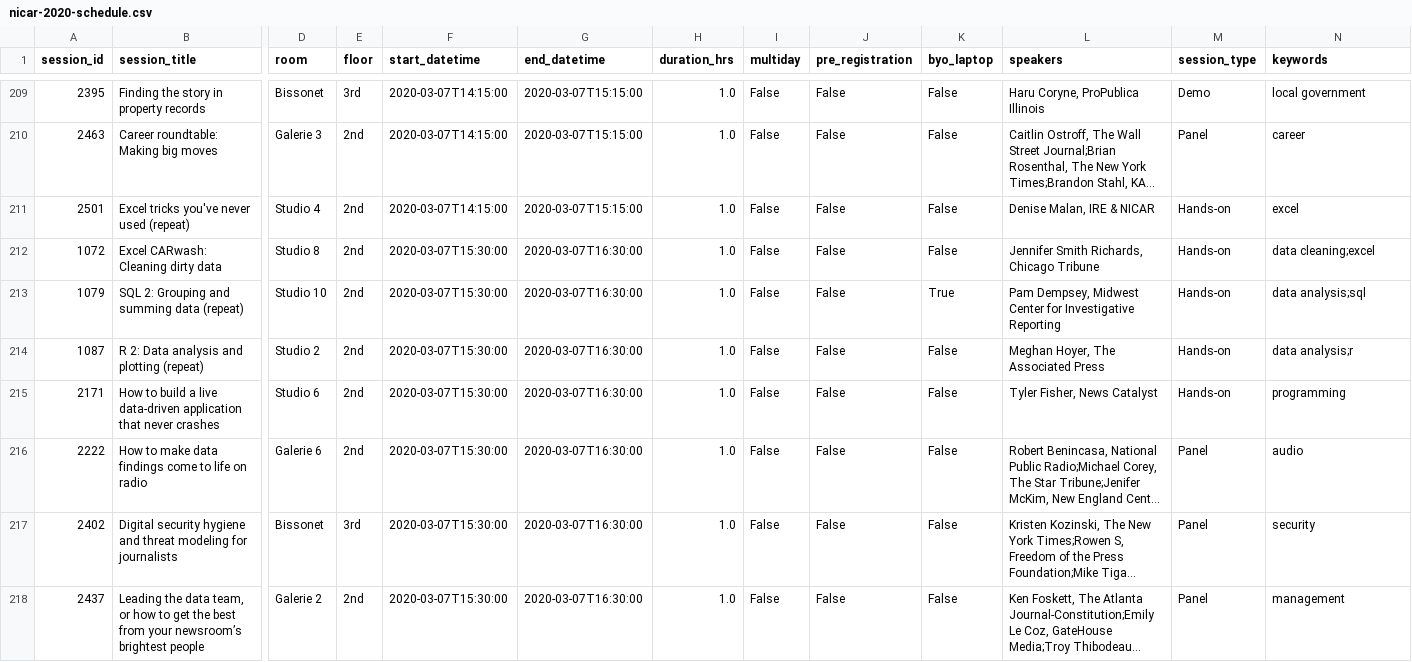
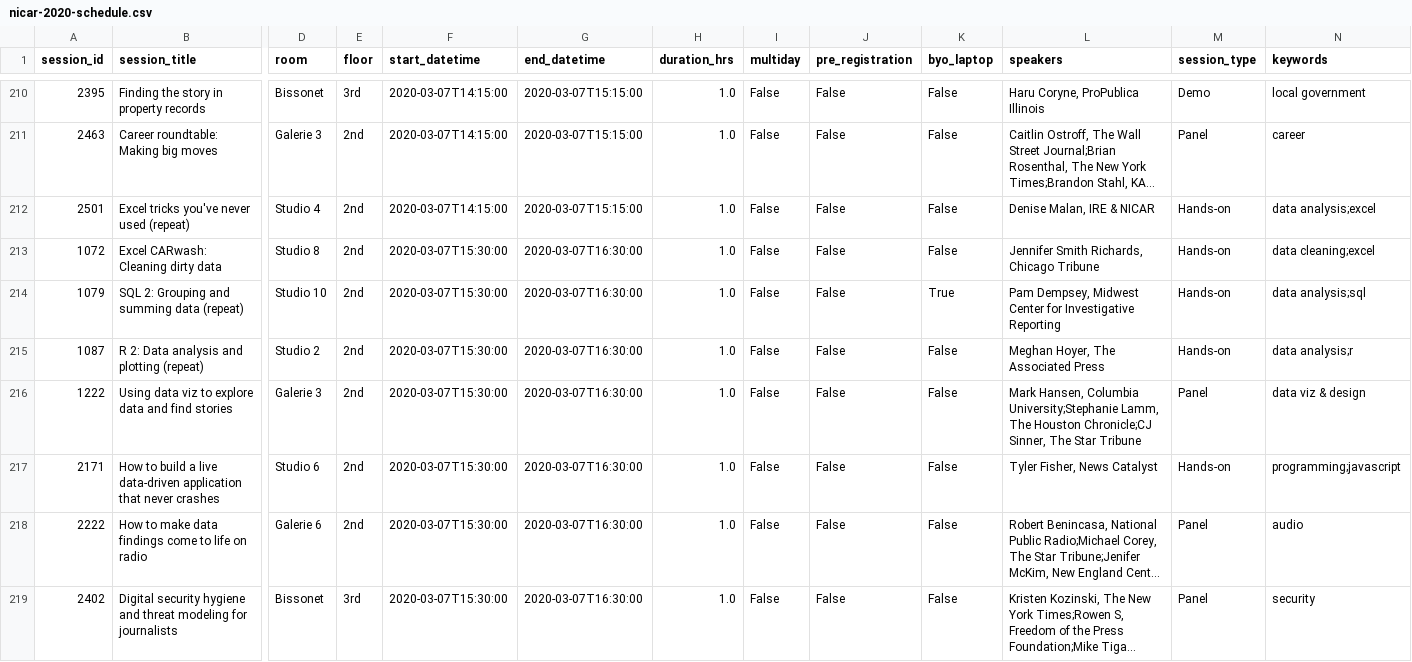
Before and after one commit to ireapps/nicar-2020-schedule, a CSV file: nicar-2020-schedule.csv, drawn as a sheet; only a part is shown, gaps mark what is left out; the shorter side is filled out with more unchanged rows; long unchanged cells end in …; addresses are those after the commit; rows hold the shown columns only; the diff covers the shown part only; the diff names each change by its address in the sheet, - before the commit and + after, or states it on an @@ line.

```diff
--- a/nicar-2020-schedule.csv
+++ b/nicar-2020-schedule.csv
-N212 (keywords): excel
+N212 (keywords): data analysis;excel
+row 216: 1222 | Using data viz to explore data and find stories | Galerie 3 | 2nd | 2020-03-07T15:30:00 | 2020-03-07T16:30:00 | 1.0 | False | False | False | Mark Hansen, Columbia University;Stephanie Lamm, The Houston Chronicle;CJ Sinner, The Star Tribune | Panel | data viz & design
-N217 (keywords): programming
+N217 (keywords): programming;javascript
```
Also changed, not shown: 1 added row and 37 edited cells elsewhere in this file, 4 other files.
